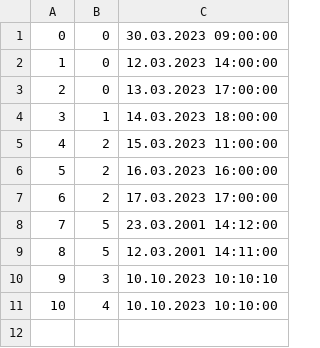
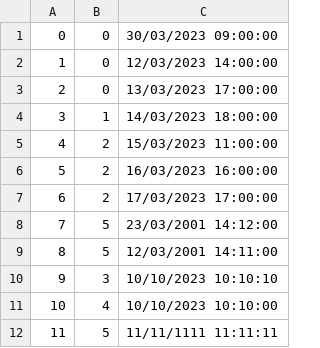
Before and after one commit to kovacevicanja/sims-grupa3-teamA, a CSV file: Resources/Data/tourStartingTime.csv, drawn as a sheet.

```diff
--- a/Resources/Data/tourStartingTime.csv
+++ b/Resources/Data/tourStartingTime.csv
@@ -1,11 +1,12 @@
-0|0|30.03.2023 09:00:00
-1|0|12.03.2023 14:00:00
-2|0|13.03.2023 17:00:00
-3|1|14.03.2023 18:00:00
-4|2|15.03.2023 11:00:00
-5|2|16.03.2023 16:00:00
-6|2|17.03.2023 17:00:00
-7|5|23.03.2001 14:12:00
-8|5|12.03.2001 14:11:00
-9|3|10.10.2023 10:10:10
-10|4|10.10.2023 10:10:00
+0|0|30/03/2023 09:00:00
+1|0|12/03/2023 14:00:00
+2|0|13/03/2023 17:00:00
+3|1|14/03/2023 18:00:00
+4|2|15/03/2023 11:00:00
+5|2|16/03/2023 16:00:00
+6|2|17/03/2023 17:00:00
+7|5|23/03/2001 14:12:00
+8|5|12/03/2001 14:11:00
+9|3|10/10/2023 10:10:10
+10|4|10/10/2023 10:10:00
+11|5|11/11/1111 11:11:11
```
Also changed, not shown: Resources/Data/keyPoints.csv, Resources/Data/tourImages.csv, 10 other files.
